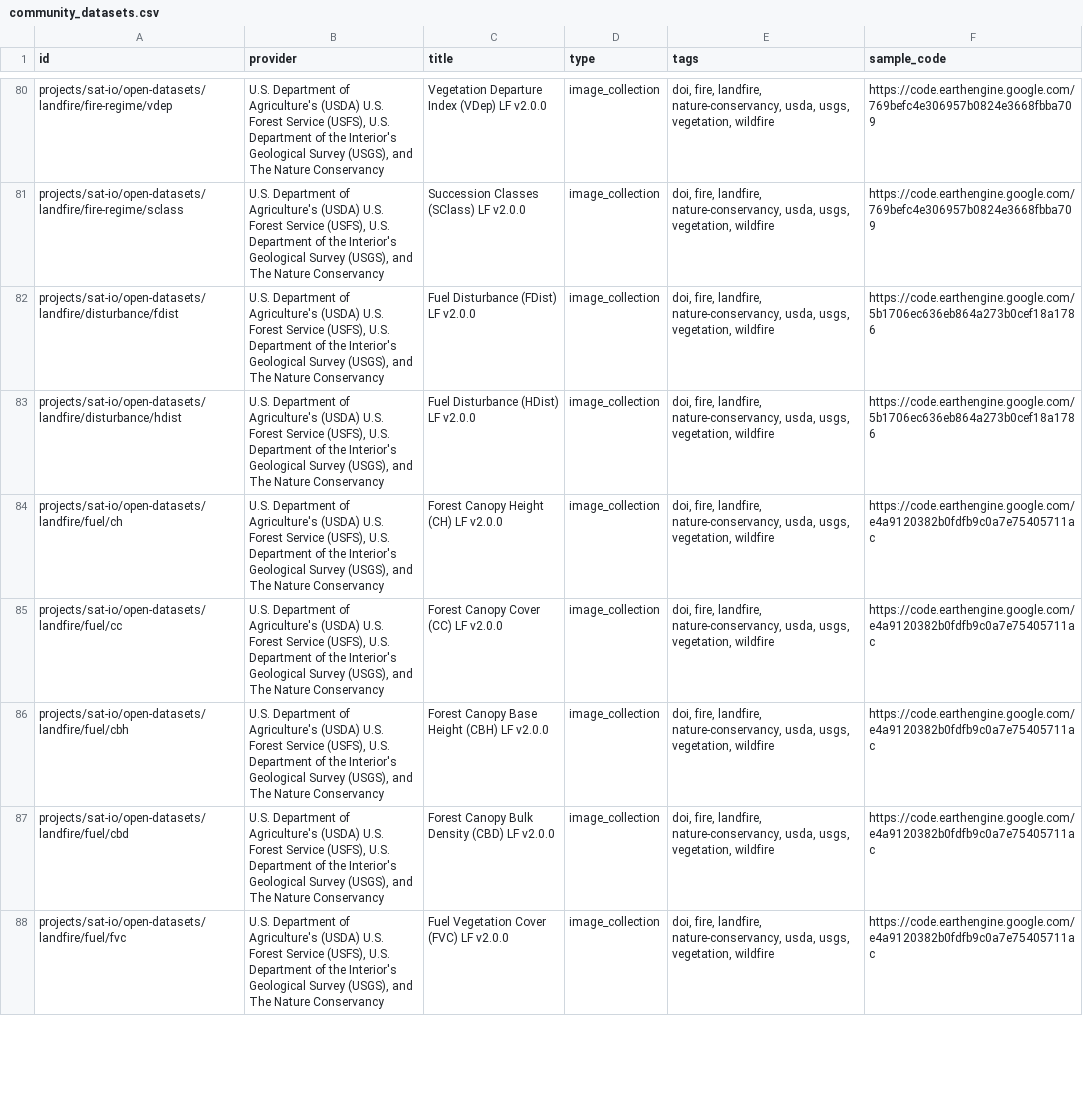
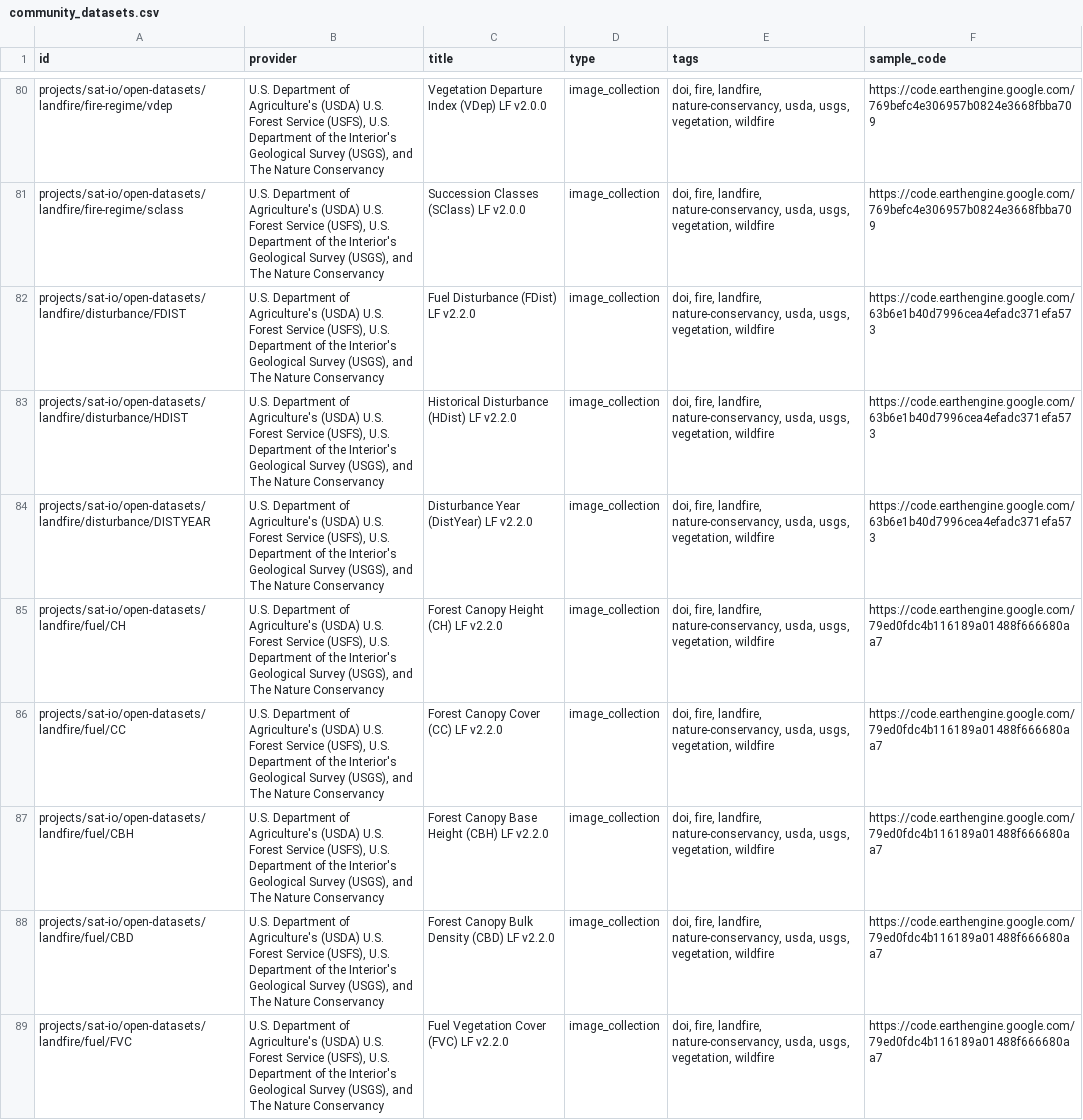
Before and after one commit to samapriya/awesome-gee-community-datasets, a CSV file: community_datasets.csv, drawn as a sheet; only a part is shown, gaps mark what is left out; addresses are those after the commit; the diff covers the shown part only; the diff names each change by its address in the sheet, - before the commit and + after, or states it on an @@ line.

```diff
--- a/community_datasets.csv
+++ b/community_datasets.csv
-A82 (id): projects/sat-io/open-datasets/landfire/disturbance/fdist
+A82 (id): projects/sat-io/open-datasets/landfire/disturbance/FDIST
-C82 (title): Fuel Disturbance (FDist) LF v2.0.0
+C82 (title): Fuel Disturbance (FDist) LF v2.2.0
-F82:F83 (sample_code): https://code.earthengine.google.com/5b1706ec636eb864a273b0cef18a1786
+F82:F83 (sample_code): https://code.earthengine.google.com/63b6e1b40d7996cea4efadc371efa573
-A83 (id): projects/sat-io/open-datasets/landfire/disturbance/hdist
+A83 (id): projects/sat-io/open-datasets/landfire/disturbance/HDIST
-C83 (title): Fuel Disturbance (HDist) LF v2.0.0
+C83 (title): Historical Disturbance (HDist) LF v2.2.0
+row 84: projects/sat-io/open-datasets/landfire/disturbance/DISTYEAR | U.S. Department of Agriculture's (USDA) U.S. Forest Service (USFS), U.S. Department of the Interior's Geological Survey (USGS), and The Nature Conservancy | Disturbance Year (DistYear) LF v2.2.0 | image_collection | doi, fire, landfire, nature-conservancy, usda, usgs, vegetation, wildfire | https://code.earthengine.google.com/63b6e1b40d7996cea4efadc371efa573
-A85 (id): projects/sat-io/open-datasets/landfire/fuel/ch
+A85 (id): projects/sat-io/open-datasets/landfire/fuel/CH
-C85 (title): Forest Canopy Height (CH) LF v2.0.0
+C85 (title): Forest Canopy Height (CH) LF v2.2.0
-F85:F89 (sample_code): https://code.earthengine.google.com/e4a9120382b0fdfb9c0a7e75405711ac
+F85:F89 (sample_code): https://code.earthengine.google.com/79ed0fdc4b116189a01488f666680aa7
-A86 (id): projects/sat-io/open-datasets/landfire/fuel/cc
+A86 (id): projects/sat-io/open-datasets/landfire/fuel/CC
-C86 (title): Forest Canopy Cover (CC) LF v2.0.0
+C86 (title): Forest Canopy Cover (CC) LF v2.2.0
-A87 (id): projects/sat-io/open-datasets/landfire/fuel/cbh
+A87 (id): projects/sat-io/open-datasets/landfire/fuel/CBH
-C87 (title): Forest Canopy Base Height (CBH) LF v2.0.0
+C87 (title): Forest Canopy Base Height (CBH) LF v2.2.0
-A88 (id): projects/sat-io/open-datasets/landfire/fuel/cbd
+A88 (id): projects/sat-io/open-datasets/landfire/fuel/CBD
-C88 (title): Forest Canopy Bulk Density (CBD) LF v2.0.0
+C88 (title): Forest Canopy Bulk Density (CBD) LF v2.2.0
-A89 (id): projects/sat-io/open-datasets/landfire/fuel/fvc
+A89 (id): projects/sat-io/open-datasets/landfire/fuel/FVC
-C89 (title): Fuel Vegetation Cover (FVC) LF v2.0.0
+C89 (title): Fuel Vegetation Cover (FVC) LF v2.2.0
```
Also changed, not shown: 5 added rows and 27 edited cells elsewhere in this file.
